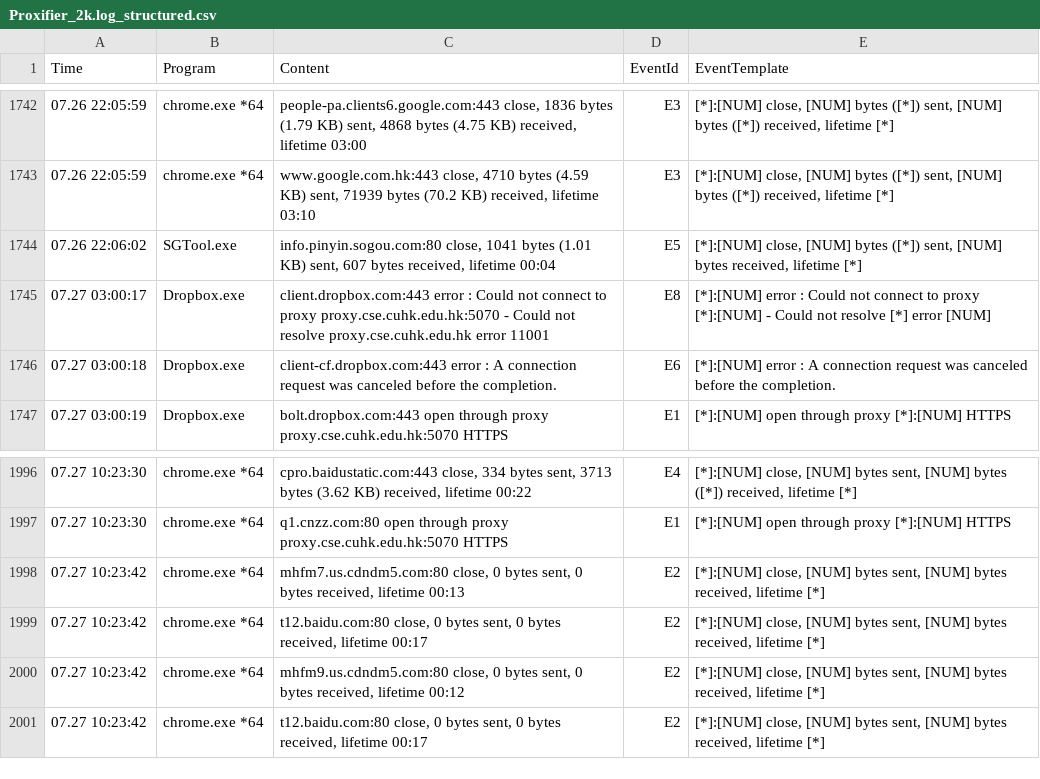
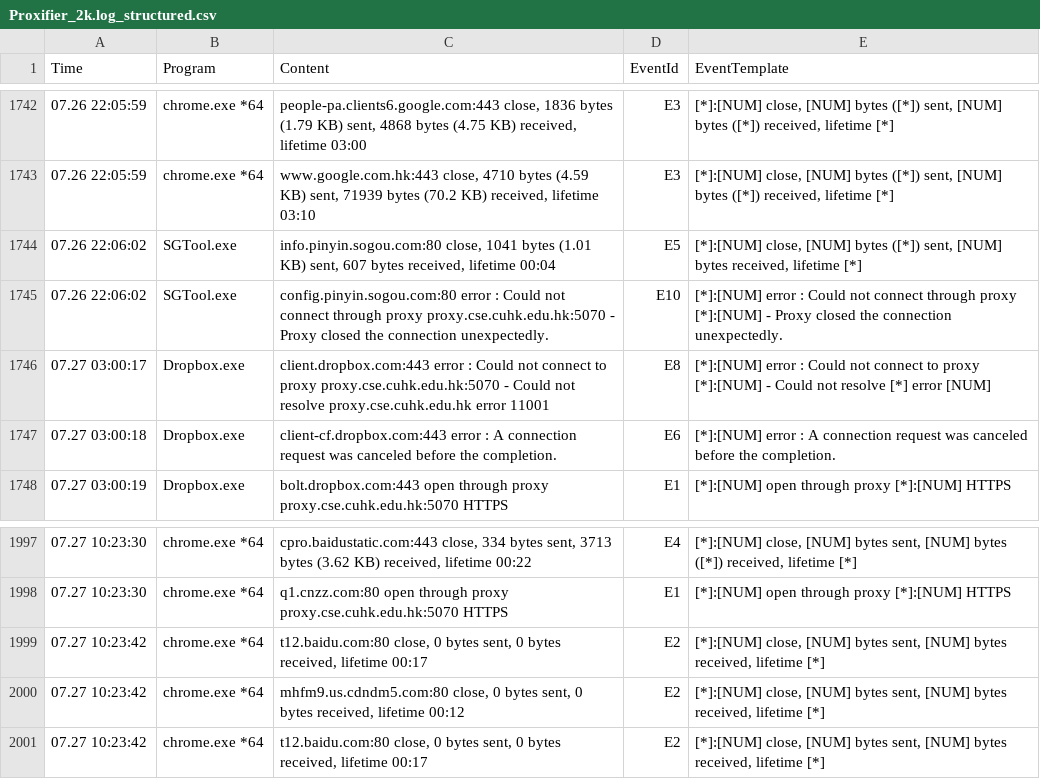
Before and after one commit to hfinchclaire/loghub, a CSV file: Proxifier/Proxifier_2k.log_structured.csv, drawn as a sheet; only a part is shown, gaps mark what is left out; the diff covers the shown part only.

```diff
--- a/Proxifier/Proxifier_2k.log_structured.csv
+++ b/Proxifier/Proxifier_2k.log_structured.csv
@@ -1744,2 +1744,3 @@ Time,Program,Content,EventId,EventTemplate
 07.26 22:06:02,SGTool.exe,"info.pinyin.sogou.com:80 close, 1041 bytes (1.01 KB) sent, 607 bytes received, lifetime 00:04",E5,"[*]:[NUM] close, [NUM] bytes ([*]) sent, [NUM] bytes received, lifetime [*]"
+07.26 22:06:02,SGTool.exe,config.pinyin.sogou.com:80 error : Could not connect through proxy proxy.cse.cuhk.edu.hk:5070 - Proxy closed the connection unexpectedly.,E10,[*]:[NUM] error : Could not connect through proxy [*]:[NUM] - Proxy closed the connection unexpectedly.
 07.27 03:00:17,Dropbox.exe,client.dropbox.com:443 error : Could not connect to proxy proxy.cse.cuhk.edu.hk:5070 - Could not resolve proxy.cse.cuhk.edu.hk error 11001,E8,[*]:[NUM] error : Could not connect to proxy [*]:[NUM] - Could not resolve [*] error [NUM]
@@ -1997,3 +1998,2 @@ Time,Program,Content,EventId,EventTemplate
 07.27 10:23:30,chrome.exe *64,q1.cnzz.com:80 open through proxy proxy.cse.cuhk.edu.hk:5070 HTTPS,E1,[*]:[NUM] open through proxy [*]:[NUM] HTTPS
-07.27 10:23:42,chrome.exe *64,"mhfm7.us.cdndm5.com:80 close, 0 bytes sent, 0 bytes received, lifetime 00:13",E2,"[*]:[NUM] close, [NUM] bytes sent, [NUM] bytes received, lifetime [*]"
 07.27 10:23:42,chrome.exe *64,"t12.baidu.com:80 close, 0 bytes sent, 0 bytes received, lifetime 00:17",E2,"[*]:[NUM] close, [NUM] bytes sent, [NUM] bytes received, lifetime [*]"
```
Also changed, not shown: 5 added rows and 5 removed rows elsewhere in this file, Proxifier/Proxifier_2k.log_templates.csv, 1 other file.
